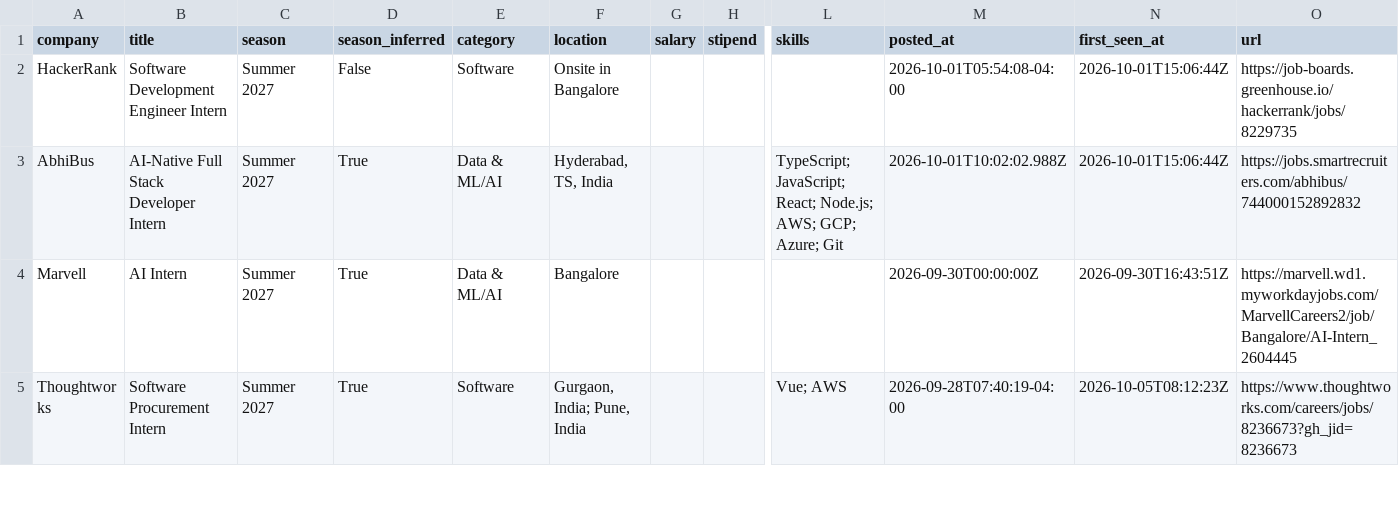
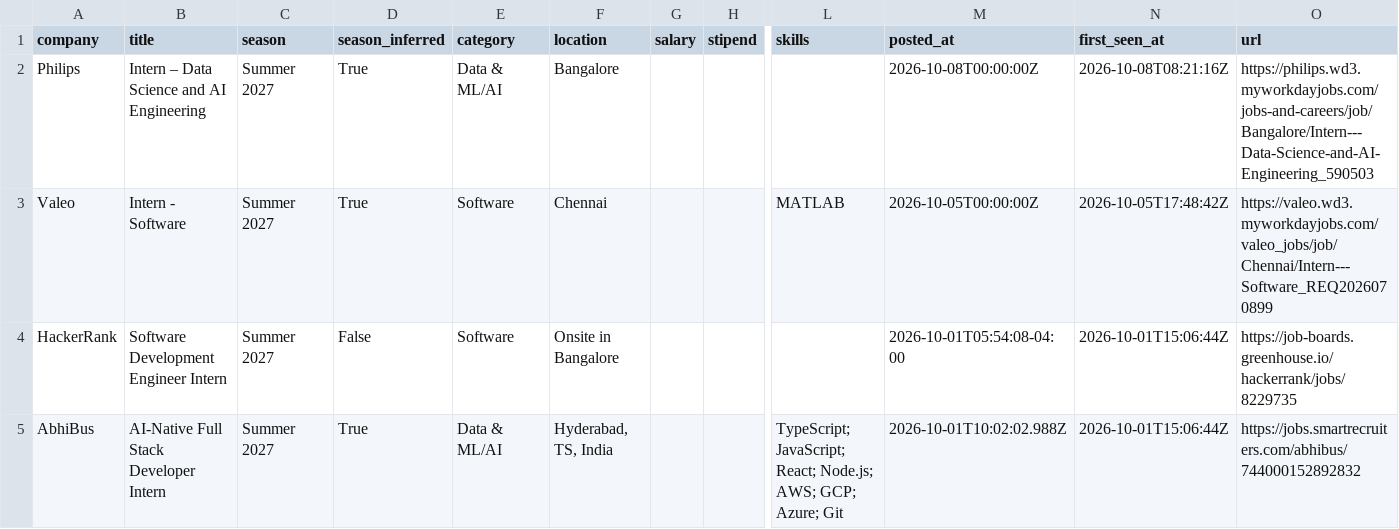
Before and after one commit to Rohan-droid7341/internship-engine-india, a CSV file: data/internships.csv, drawn as a sheet; only a part is shown, gaps mark what is left out; the shorter side is filled out with more unchanged rows; rows hold the shown columns only; the diff names each change by its address in the sheet, - before the commit and + after, or states it on an @@ line.

Commit message:
chore: update internships (2026-10-08 08:21 UTC)

```diff
--- a/data/internships.csv
+++ b/data/internships.csv
+row 2: Philips | Intern – Data Science and AI Engineering | Summer 2027 | True | Data & ML/AI | Bangalore |  |  |  | 2026-10-08T00:00:00Z | 2026-10-08T08:21:16Z | https://philips.wd3.myworkdayjobs.com/jobs-and-careers/job/Bangalore/Intern---Data-Science-and-AI-Engineering_590503
+row 3: Valeo | Intern - Software | Summer 2027 | True | Software | Chennai |  |  | MATLAB | 2026-10-05T00:00:00Z | 2026-10-05T17:48:42Z | https://valeo.wd3.myworkdayjobs.com/valeo_jobs/job/Chennai/Intern---Software_REQ2026070899
```
Also changed, not shown: 15 other files.
